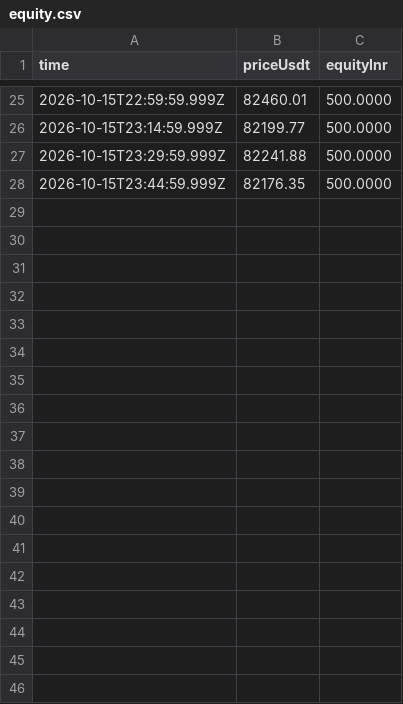
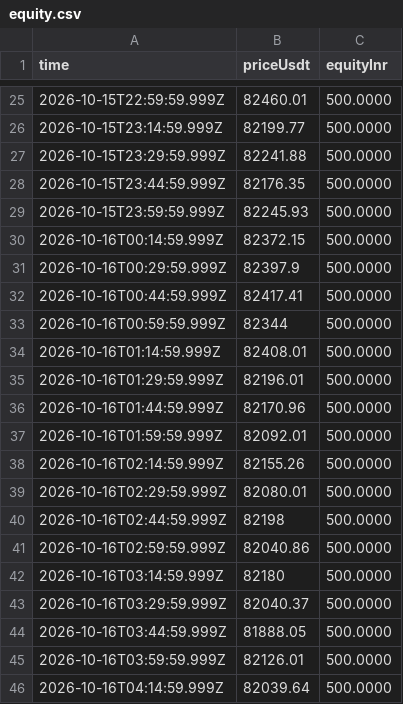
Before and after one commit to ravitejas-tech/paper-trading-bot, a CSV file: state/equity.csv, drawn as a sheet; only a part is shown, gaps mark what is left out; the diff names each change by its address in the sheet, - before the commit and + after, or states it on an @@ line.

```diff
--- a/state/equity.csv
+++ b/state/equity.csv
+row 29: 2026-10-15T23:59:59.999Z | 82245.93 | 500.0000
+row 30: 2026-10-16T00:14:59.999Z | 82372.15 | 500.0000
+row 31: 2026-10-16T00:29:59.999Z | 82397.9 | 500.0000
+row 32: 2026-10-16T00:44:59.999Z | 82417.41 | 500.0000
+row 33: 2026-10-16T00:59:59.999Z | 82344 | 500.0000
+row 34: 2026-10-16T01:14:59.999Z | 82408.01 | 500.0000
+row 35: 2026-10-16T01:29:59.999Z | 82196.01 | 500.0000
+row 36: 2026-10-16T01:44:59.999Z | 82170.96 | 500.0000
+row 37: 2026-10-16T01:59:59.999Z | 82092.01 | 500.0000
+row 38: 2026-10-16T02:14:59.999Z | 82155.26 | 500.0000
+row 39: 2026-10-16T02:29:59.999Z | 82080.01 | 500.0000
+row 40: 2026-10-16T02:44:59.999Z | 82198 | 500.0000
+row 41: 2026-10-16T02:59:59.999Z | 82040.86 | 500.0000
+row 42: 2026-10-16T03:14:59.999Z | 82180 | 500.0000
+row 43: 2026-10-16T03:29:59.999Z | 82040.37 | 500.0000
+row 44: 2026-10-16T03:44:59.999Z | 81888.05 | 500.0000
+row 45: 2026-10-16T03:59:59.999Z | 82126.01 | 500.0000
+row 46: 2026-10-16T04:14:59.999Z | 82039.64 | 500.0000
```
Also changed, not shown: 2 other files.
